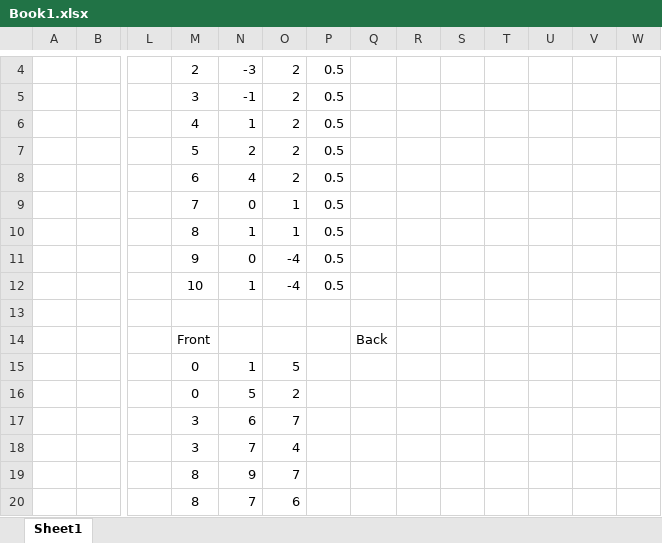
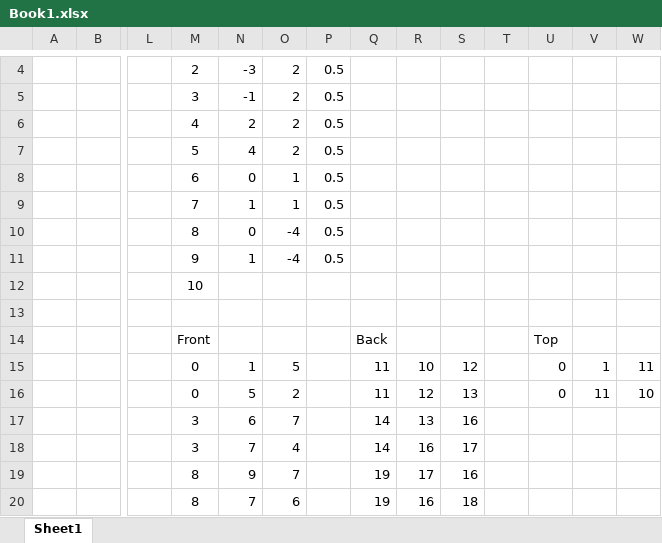
Before and after one commit to Edvinas-T/initials, an Excel workbook: Book1.xlsx, sheet Sheet1, drawn as a sheet; only a part is shown, gaps mark what is left out; values as stored, in another font and other column widths than the file's, no borders; charts and pictures not drawn; removed rows and columns are numbered as before the commit, all else as after; rows hold the shown columns only; the diff names each change by its address in the sheet, - before the commit and + after, or states it on an @@ line.

Commit message:
Add files via upload

```diff
--- a/Book1.xlsx (sheet Sheet1)
+++ b/Book1.xlsx (sheet Sheet1)
-N6: 1
+N6: 2
-N7: 2
+N7: 4
-N8: 4
+N8: 0
-O8: 2
+O8: 1
-N9: 0
+N9: 1
-N10: 1
+N10: 0
-O10: 1
+O10: -4
-N11: 0
+N11: 1
-row 12:  |  |  | 10 | 1 | -4 | 0.5
+row 12:  |  |  | 10
-U14: (empty)
+U14: Top
-row 15:  |  |  | 0 | 1 | 5
-row 16:  |  |  | 0 | 5 | 2
-row 17:  |  |  | 3 | 6 | 7
-row 18:  |  |  | 3 | 7 | 4
-row 19:  |  |  | 8 | 9 | 7
-row 20:  |  |  | 8 | 7 | 6
+row 15:  |  |  | 0 | 1 | 5 |  | 11 | 10 | 12 |  | 0 | 1 | 11
+row 16:  |  |  | 0 | 5 | 2 |  | 11 | 12 | 13 |  | 0 | 11 | 10
+row 17:  |  |  | 3 | 6 | 7 |  | 14 | 13 | 16
+row 18:  |  |  | 3 | 7 | 4 |  | 14 | 16 | 17
+row 19:  |  |  | 8 | 9 | 7 |  | 19 | 17 | 16
+row 20:  |  |  | 8 | 7 | 6 |  | 19 | 16 | 18
```
